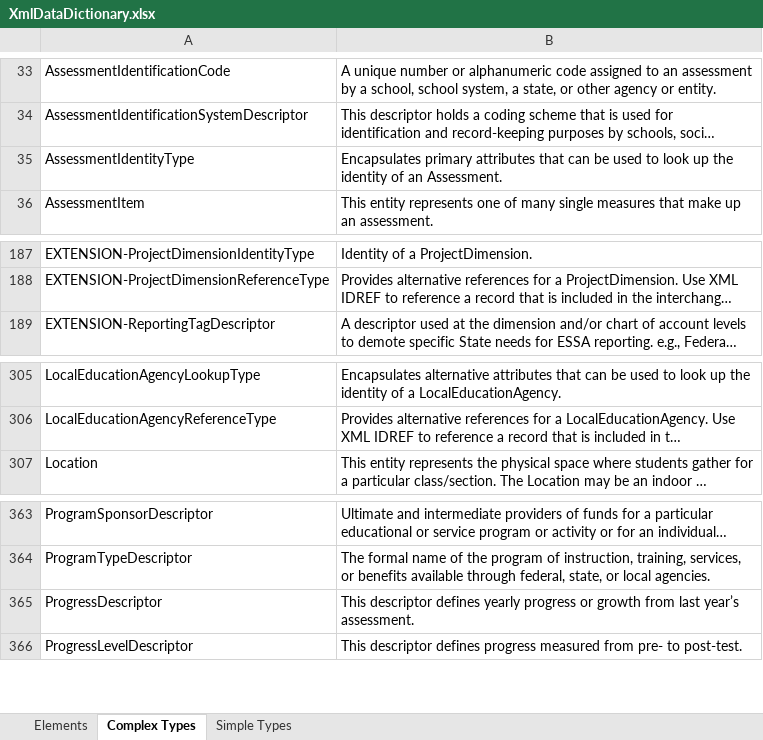
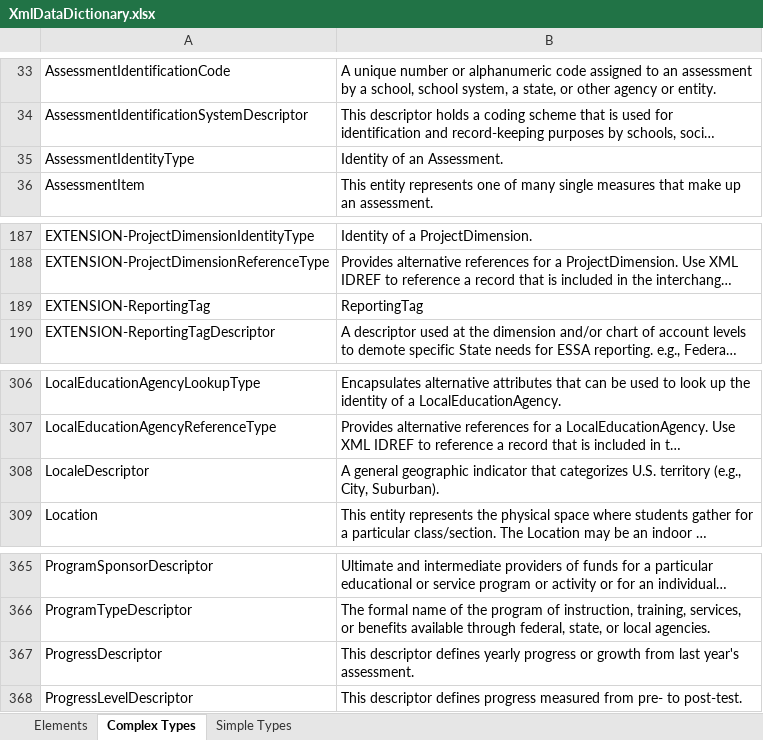
Before and after one commit to audreyshay/MetaEd-Contrib, an Excel workbook: EdFiXFinance/MetaEdOutput/Documentation/DataDictionary/XmlDataDictionary.xlsx, sheet Complex Types, drawn as a sheet; only a part is shown, gaps mark what is left out; long unchanged cells end in …; values as stored, in another font and other column widths than the file's, no borders; addresses are those after the commit; the diff names each change by its address in the sheet, - before the commit and + after, or states it on an @@ line.

```diff
--- a/EdFiXFinance/MetaEdOutput/Documentation/DataDictionary/XmlDataDictionary.xlsx (sheet Complex Types)
+++ b/EdFiXFinance/MetaEdOutput/Documentation/DataDictionary/XmlDataDictionary.xlsx (sheet Complex Types)
-B35: Encapsulates primary attributes that can be used to look up the identity of an…
+B35: Identity of an…
+row 189: EXTENSION-ReportingTag | ReportingTag
+row 308: LocaleDescriptor | A general geographic indicator that categorizes U.S. territory (e.g., City, Suburban).
-B367: …from last year’s assessment.
+B367: …from last year's assessment.
```
Also changed, not shown: sheet Elements, sheet Simple Types, 54 other files.
